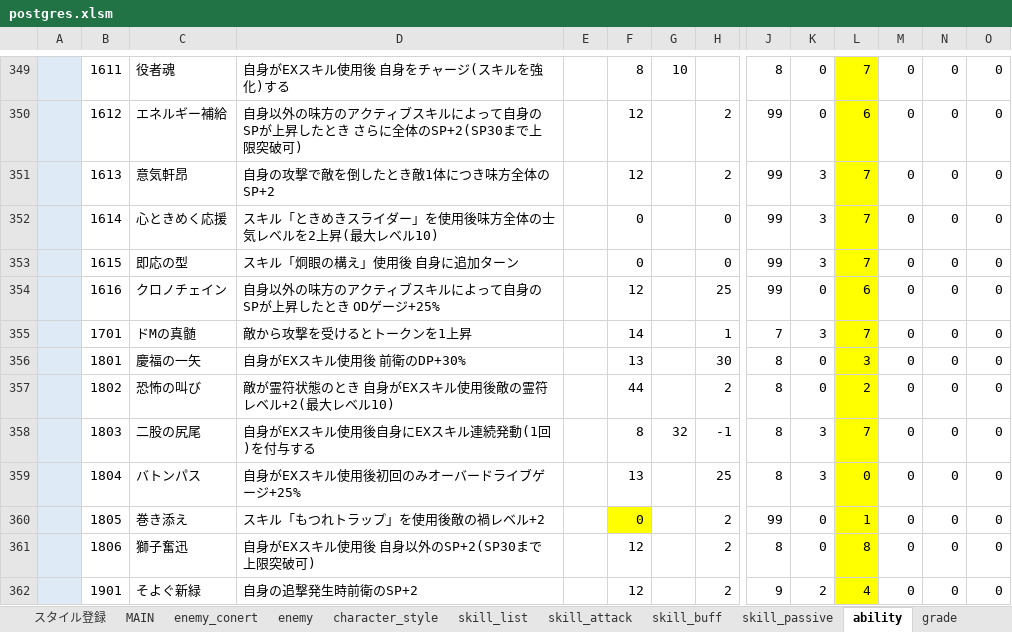
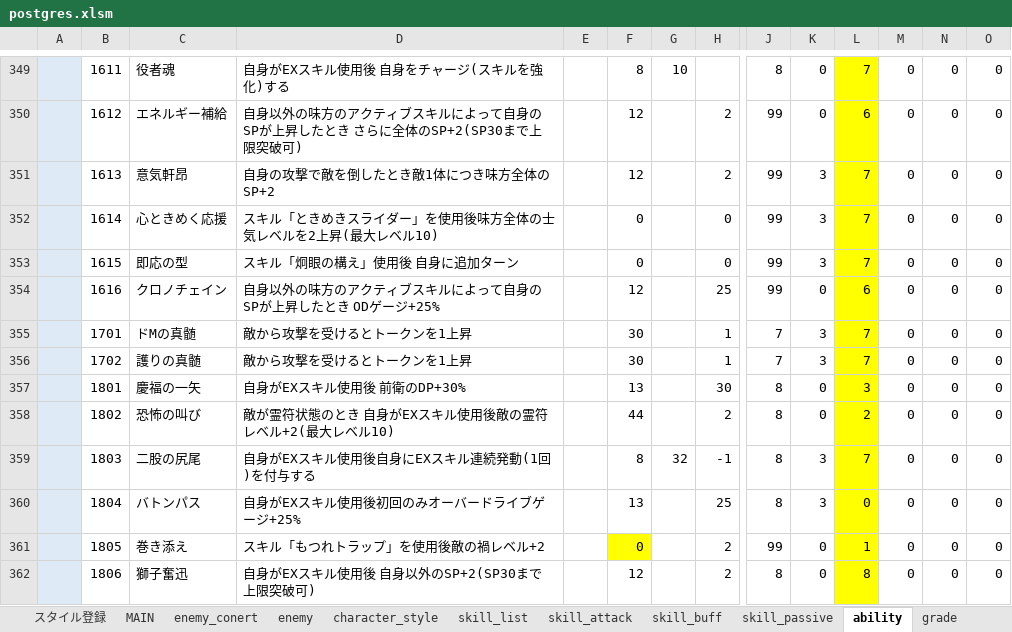
Before and after one commit to reliruleru00/hevburn, an Excel workbook: postgres.xlsm, sheet ability, drawn as a sheet; only a part is shown, gaps mark what is left out; the shorter side is filled out with more unchanged rows; values as stored, in another font and other column widths than the file's, no borders; charts and pictures not drawn; rows hold the shown columns only; the diff names each change by its address in the sheet, - before the commit and + after, or states it on an @@ line.

```diff
--- a/postgres.xlsm (sheet ability)
+++ b/postgres.xlsm (sheet ability)
-F355: 14
+F355: 30
+row 356:  | 1702 | 護りの真髄 | 敵から攻撃を受けるとトークンを1上昇 |  | 30 |  | 1 | 7 | 3 | 7 | 0 | 0 | 0
```
Also changed, not shown: sheet character_style, 2 other files.
